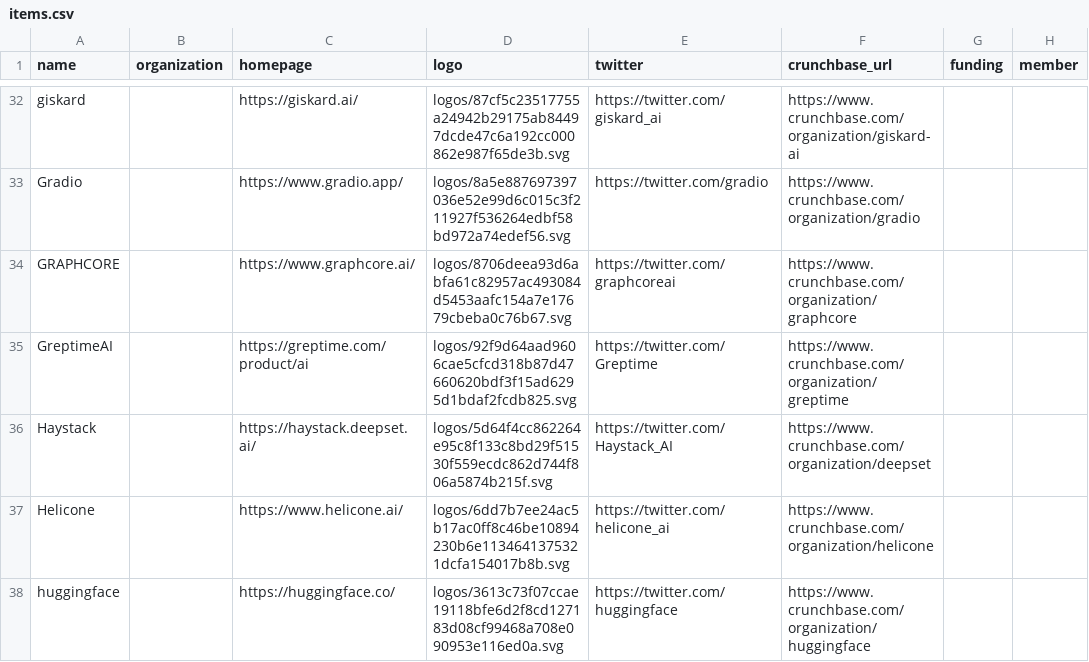
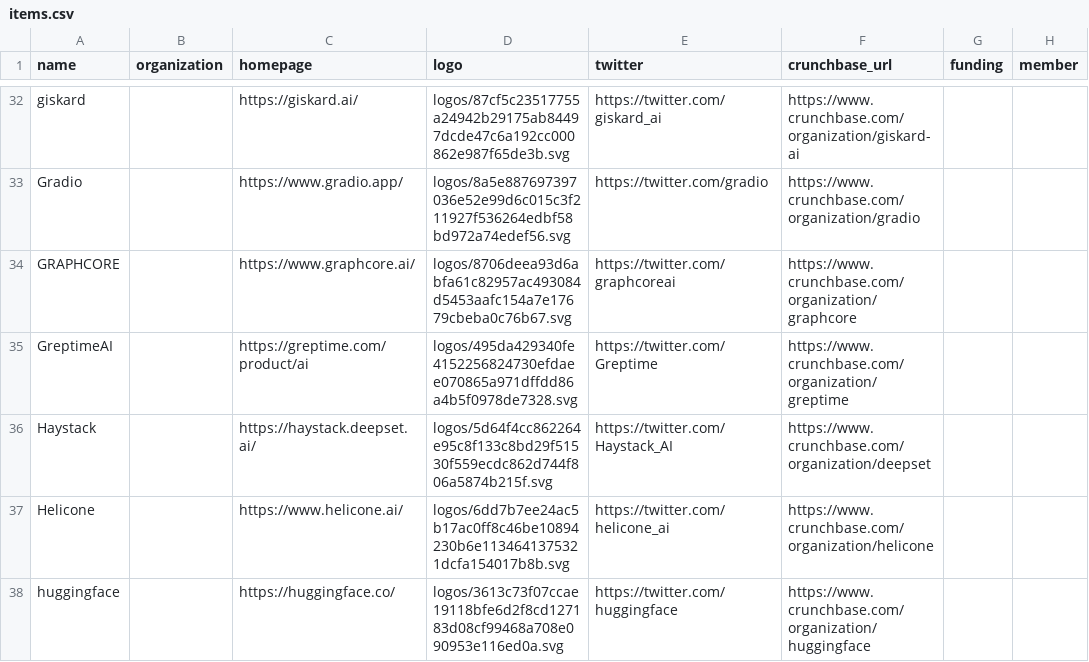
Before and after one commit to tensorchord/ai-infra-landscape, a CSV file: build/docs/items.csv, drawn as a sheet; only a part is shown, gaps mark what is left out; the diff covers the shown part only; the diff names each change by its address in the sheet, - before the commit and + after, or states it on an @@ line.

```diff
--- a/build/docs/items.csv
+++ b/build/docs/items.csv
-D35 (logo): logos/92f9d64aad9606cae5cfcd318b87d47660620bdf3f15ad6295d1bdaf2fcdb825.svg
+D35 (logo): logos/495da429340fe4152256824730efdaee070865a971dffdd86a4b5f0978de7328.svg
```
Also changed, not shown: 1 added row elsewhere in this file, 35 other files.
